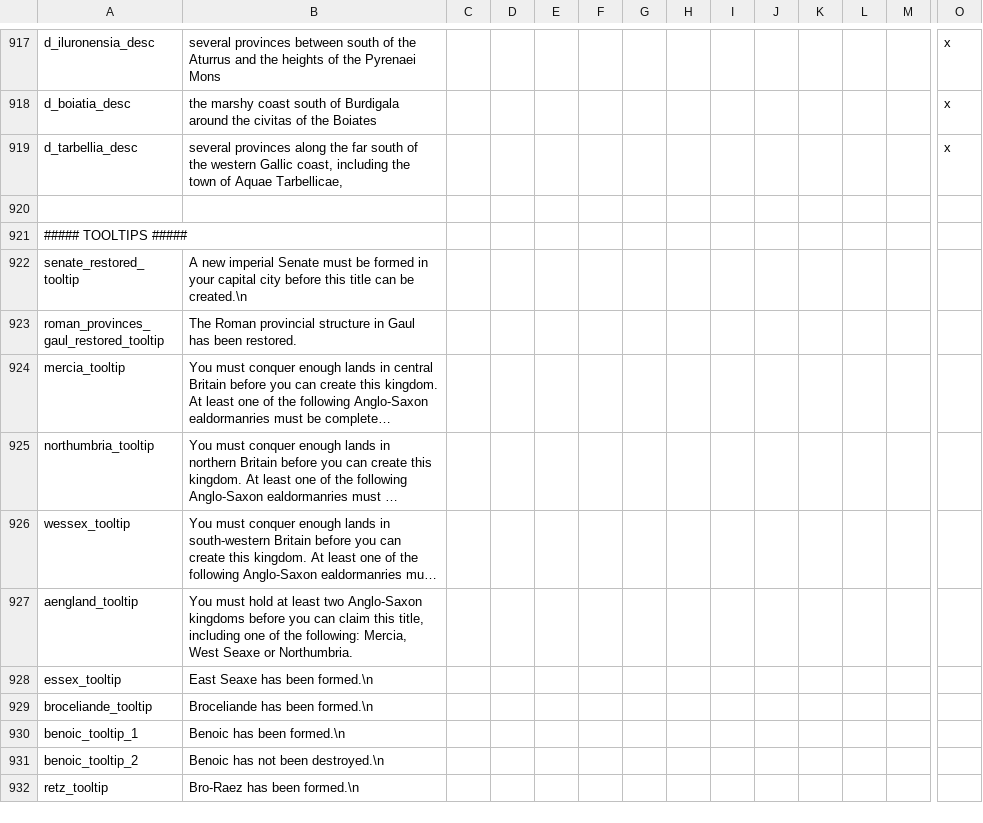
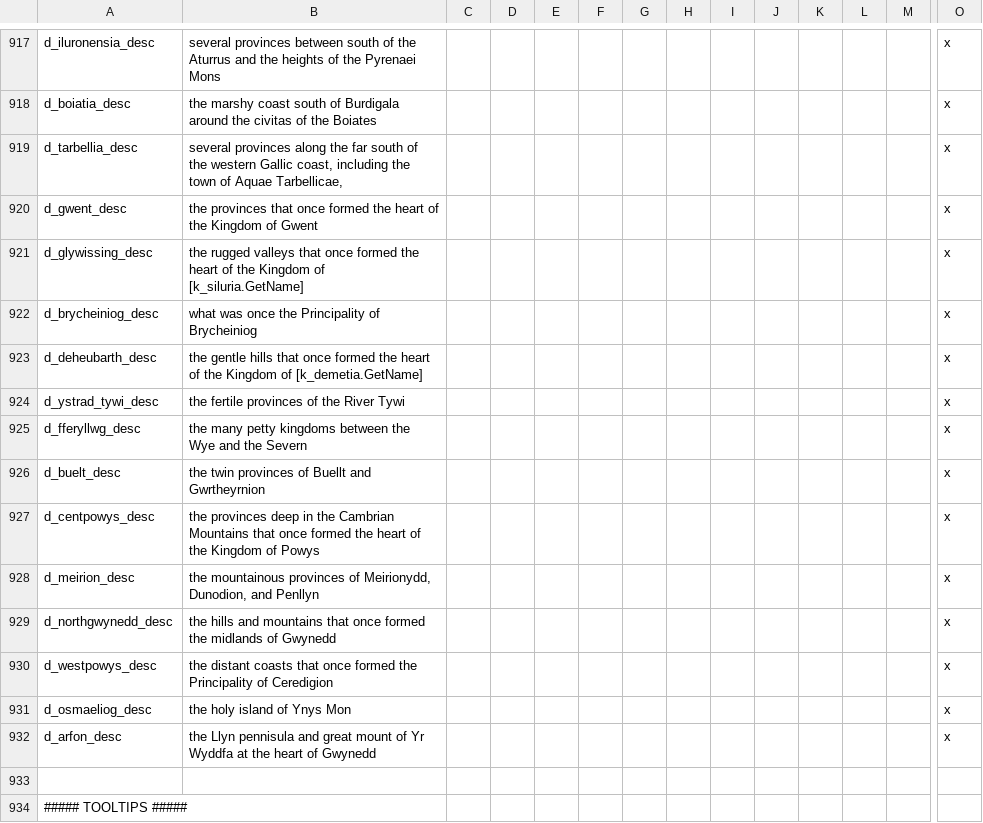
Before and after one commit to DC123456789/Britannia---The-Winter-King, a CSV file: Britannia/localisation/00 Events - Titular Titles.csv, drawn as a sheet; only a part is shown, gaps mark what is left out; the shorter side is filled out with more unchanged rows; long unchanged cells end in …; rows hold the shown columns only; the diff names each change by its address in the sheet, - before the commit and + after, or states it on an @@ line.

```diff
--- a/Britannia/localisation/00 Events - Titular Titles.csv
+++ b/Britannia/localisation/00 Events - Titular Titles.csv
+row 920: d_gwent_desc | the provinces that once formed the heart of the Kingdom of Gwent |  |  |  |  |  |  |  |  |  |  |  | x
+row 921: d_glywissing_desc | the rugged valleys that once formed the heart of the Kingdom of [k_siluria.GetName] |  |  |  |  |  |  |  |  |  |  |  | x
+row 922: d_brycheiniog_desc | what was once the Principality of Brycheiniog |  |  |  |  |  |  |  |  |  |  |  | x
+row 923: d_deheubarth_desc | the gentle hills that once formed the heart of the Kingdom of [k_demetia.GetName] |  |  |  |  |  |  |  |  |  |  |  | x
+row 924: d_ystrad_tywi_desc | the fertile provinces of the River Tywi |  |  |  |  |  |  |  |  |  |  |  | x
+row 925: d_fferyllwg_desc | the many petty kingdoms between the Wye and the Severn |  |  |  |  |  |  |  |  |  |  |  | x
+row 926: d_buelt_desc | the twin provinces of Buellt and Gwrtheyrnion |  |  |  |  |  |  |  |  |  |  |  | x
+row 927: d_centpowys_desc | the provinces deep in the Cambrian Mountains that once formed the heart of the Kingdom of Powys |  |  |  |  |  |  |  |  |  |  |  | x
+row 928: d_meirion_desc | the mountainous provinces of Meirionydd, Dunodion, and Penllyn |  |  |  |  |  |  |  |  |  |  |  | x
+row 929: d_northgwynedd_desc | the hills and mountains that once formed the midlands of Gwynedd |  |  |  |  |  |  |  |  |  |  |  | x
+row 930: d_westpowys_desc | the distant coasts that once formed the Principality of Ceredigion |  |  |  |  |  |  |  |  |  |  |  | x
+row 931: d_osmaeliog_desc | the holy island of Ynys Mon |  |  |  |  |  |  |  |  |  |  |  | x
+row 932: d_arfon_desc | the Llyn pennisula and great mount of Yr Wyddfa at the heart of Gwynedd |  |  |  |  |  |  |  |  |  |  |  | x
```
Also changed, not shown: 7 other files.
